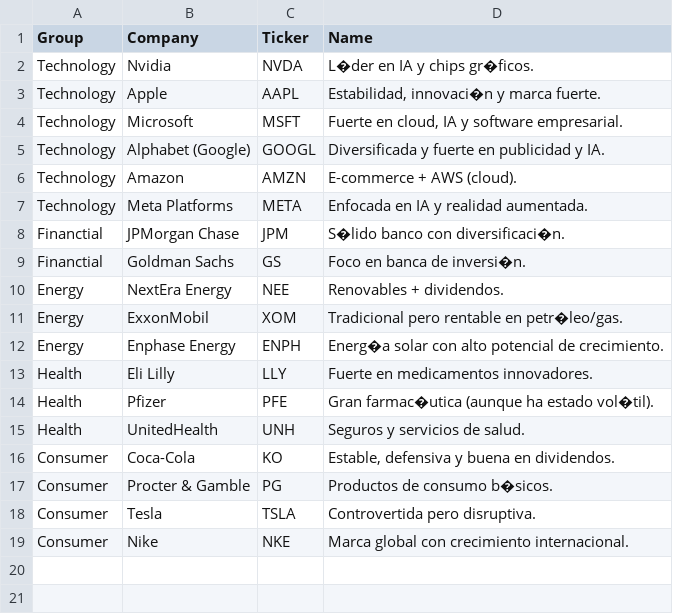
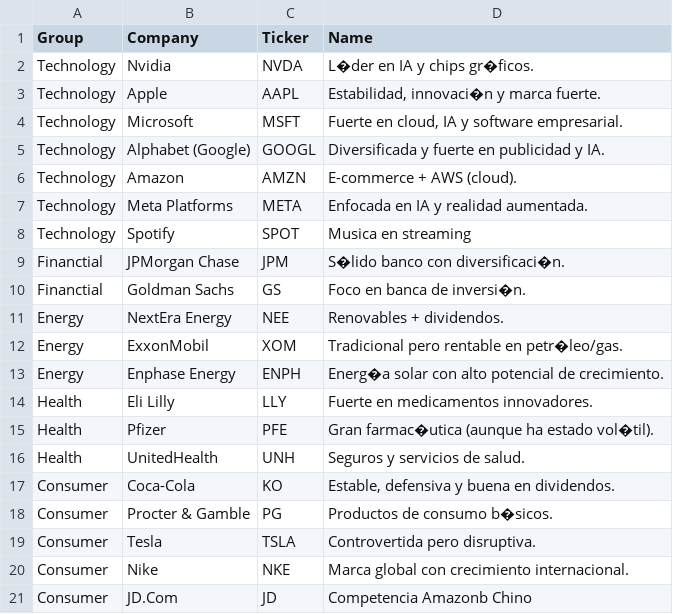
Before and after one commit to malazor/PythonLab, a CSV file: src/yahoo_finance/tickers.csv, drawn as a sheet; the diff names each change by its address in the sheet, - before the commit and + after, or states it on an @@ line.

```diff
--- a/src/yahoo_finance/tickers.csv
+++ b/src/yahoo_finance/tickers.csv
+row 8: Technology | Spotify | SPOT | Musica en streaming
+row 21: Consumer | JD.Com | JD | Competencia Amazonb Chino
```
Also changed, not shown: 11 other files.
